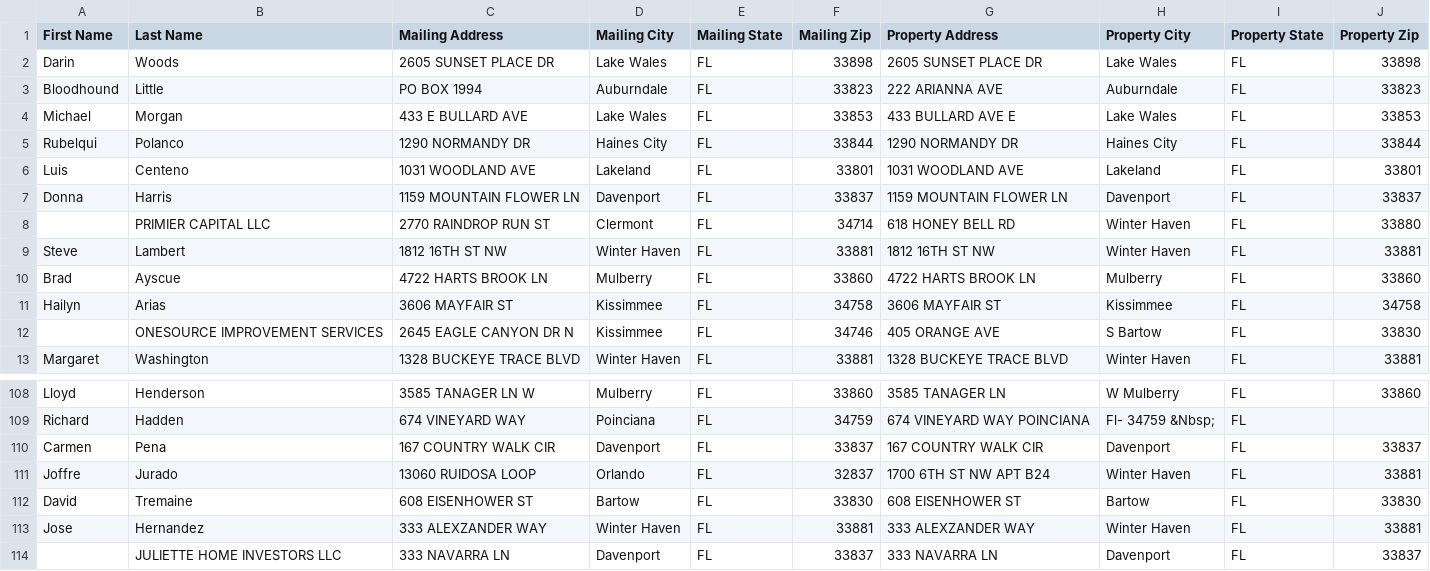
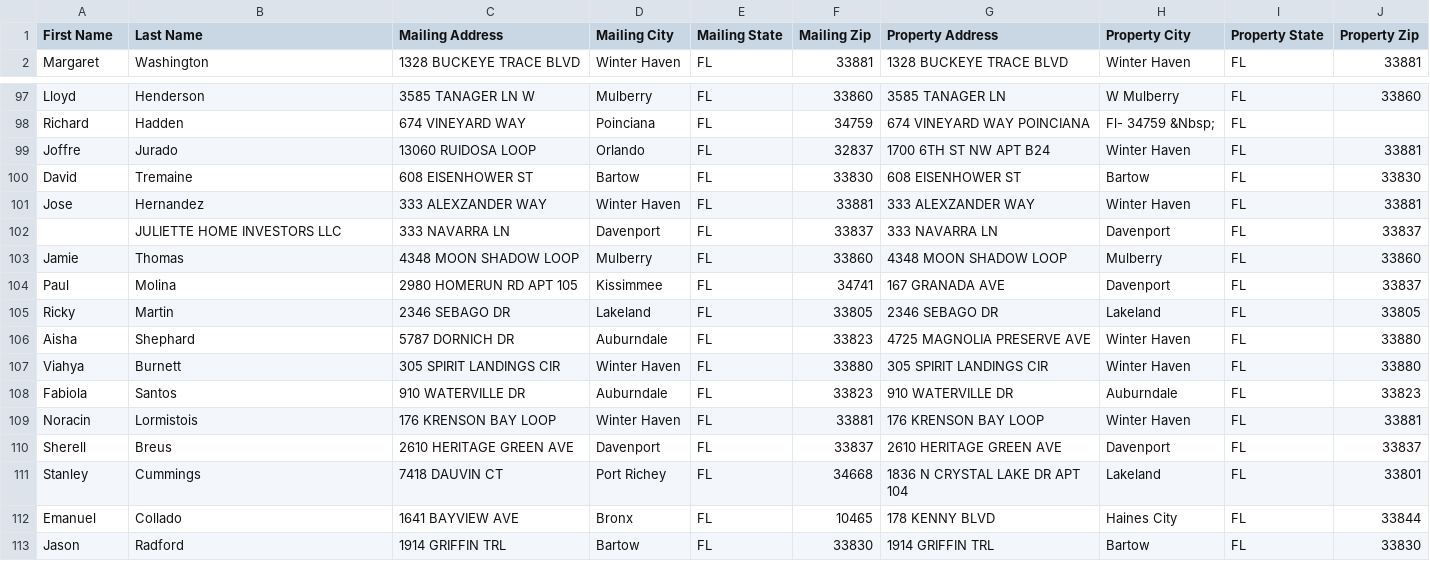
Before and after one commit to Sellmyhousefast247/Polk-leads, a CSV file: data/skiptrace_export.csv, drawn as a sheet; only a part is shown, gaps mark what is left out; the shorter side is filled out with more unchanged rows; the diff names each change by its address in the sheet, - before the commit and + after, or states it on an @@ line.

```diff
--- a/data/skiptrace_export.csv
+++ b/data/skiptrace_export.csv
-row 2: Darin | Woods | 2605 SUNSET PLACE DR | Lake Wales | FL | 33898 | 2605 SUNSET PLACE DR | Lake Wales | FL | 33898
-row 3: Bloodhound | Little | PO BOX 1994 | Auburndale | FL | 33823 | 222 ARIANNA AVE | Auburndale | FL | 33823
-row 4: Michael | Morgan | 433 E BULLARD AVE | Lake Wales | FL | 33853 | 433 BULLARD AVE E | Lake Wales | FL | 33853
-row 5: Rubelqui | Polanco | 1290 NORMANDY DR | Haines City | FL | 33844 | 1290 NORMANDY DR | Haines City | FL | 33844
-row 6: Luis | Centeno | 1031 WOODLAND AVE | Lakeland | FL | 33801 | 1031 WOODLAND AVE | Lakeland | FL | 33801
-row 7: Donna | Harris | 1159 MOUNTAIN FLOWER LN | Davenport | FL | 33837 | 1159 MOUNTAIN FLOWER LN | Davenport | FL | 33837
-row 8:  | PRIMIER CAPITAL LLC | 2770 RAINDROP RUN ST | Clermont | FL | 34714 | 618 HONEY BELL RD | Winter Haven | FL | 33880
-row 9: Steve | Lambert | 1812 16TH ST NW | Winter Haven | FL | 33881 | 1812 16TH ST NW | Winter Haven | FL | 33881
-row 10: Brad | Ayscue | 4722 HARTS BROOK LN | Mulberry | FL | 33860 | 4722 HARTS BROOK LN | Mulberry | FL | 33860
-row 11: Hailyn | Arias | 3606 MAYFAIR ST | Kissimmee | FL | 34758 | 3606 MAYFAIR ST | Kissimmee | FL | 34758
-row 12:  | ONESOURCE IMPROVEMENT SERVICES | 2645 EAGLE CANYON DR N | Kissimmee | FL | 34746 | 405 ORANGE AVE | S Bartow | FL | 33830
-row 110: Carmen | Pena | 167 COUNTRY WALK CIR | Davenport | FL | 33837 | 167 COUNTRY WALK CIR | Davenport | FL | 33837
```
Also changed, not shown: data/ghl_export.csv, 3 other files.
